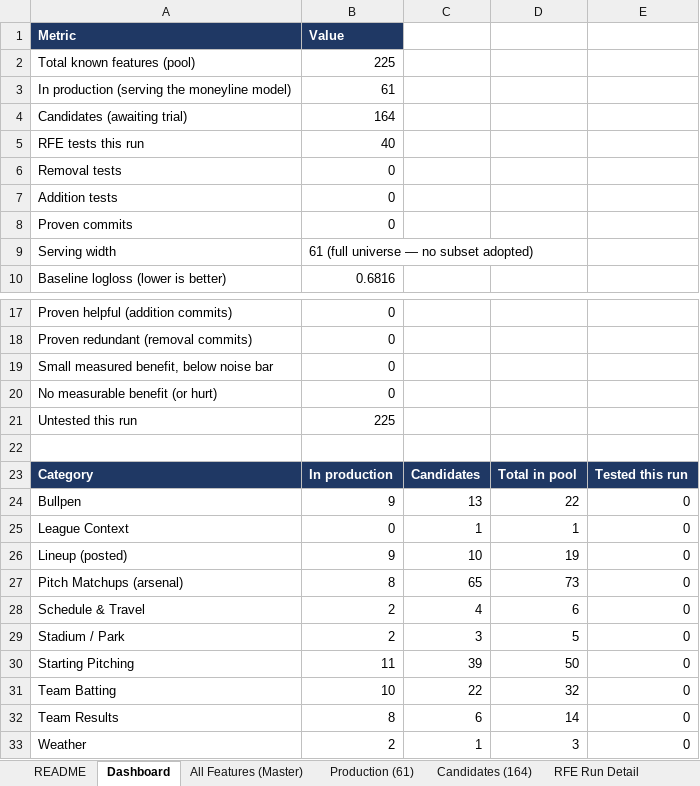
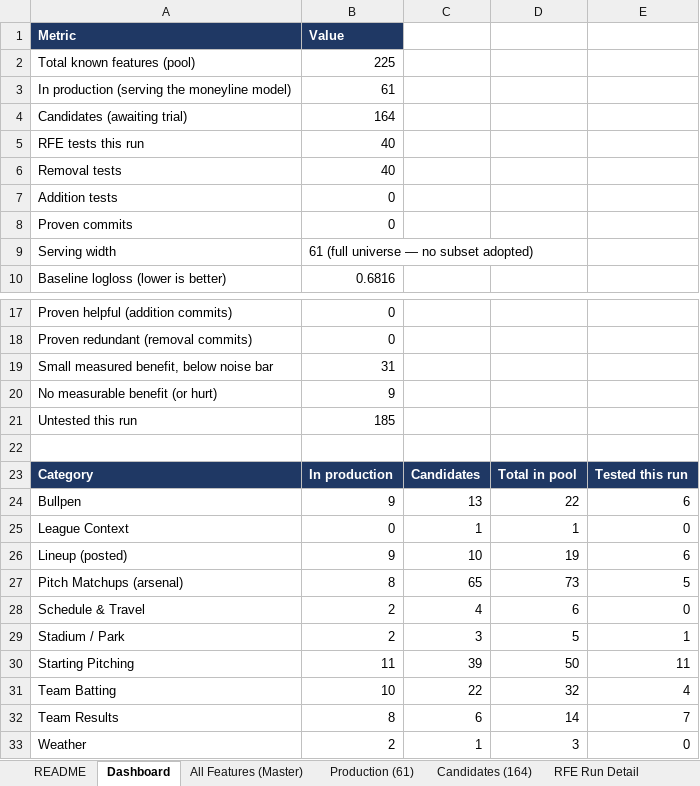
Before and after one commit to andrewkemmer/sports_prediction_model, an Excel workbook: mlb-backend/data_delivery/mlb_feature_workbook_2026-09-14.xlsx, sheet Dashboard, drawn as a sheet; only a part is shown, gaps mark what is left out; values as stored, in another font and other column widths than the file's, no borders; the diff names each change by its address in the sheet, - before the commit and + after, or states it on an @@ line.

```diff
--- a/mlb-backend/data_delivery/mlb_feature_workbook_2026-09-14.xlsx (sheet Dashboard)
+++ b/mlb-backend/data_delivery/mlb_feature_workbook_2026-09-14.xlsx (sheet Dashboard)
-B6: 0
+B6: 40
-B19: 0
+B19: 31
-B20: 0
+B20: 9
-B21: 225
+B21: 185
-E24: 0
+E24: 6
-E26: 0
+E26: 6
-E27: 0
+E27: 5
-E29: 0
+E29: 1
-E30: 0
+E30: 11
-E31: 0
+E31: 4
-E32: 0
+E32: 7
```
Also changed, not shown: sheet Per-Fold Detail, sheet Production (61), sheet All Features (Master), sheet RFE Run Detail, sheet Redundancy, 1 other file.
